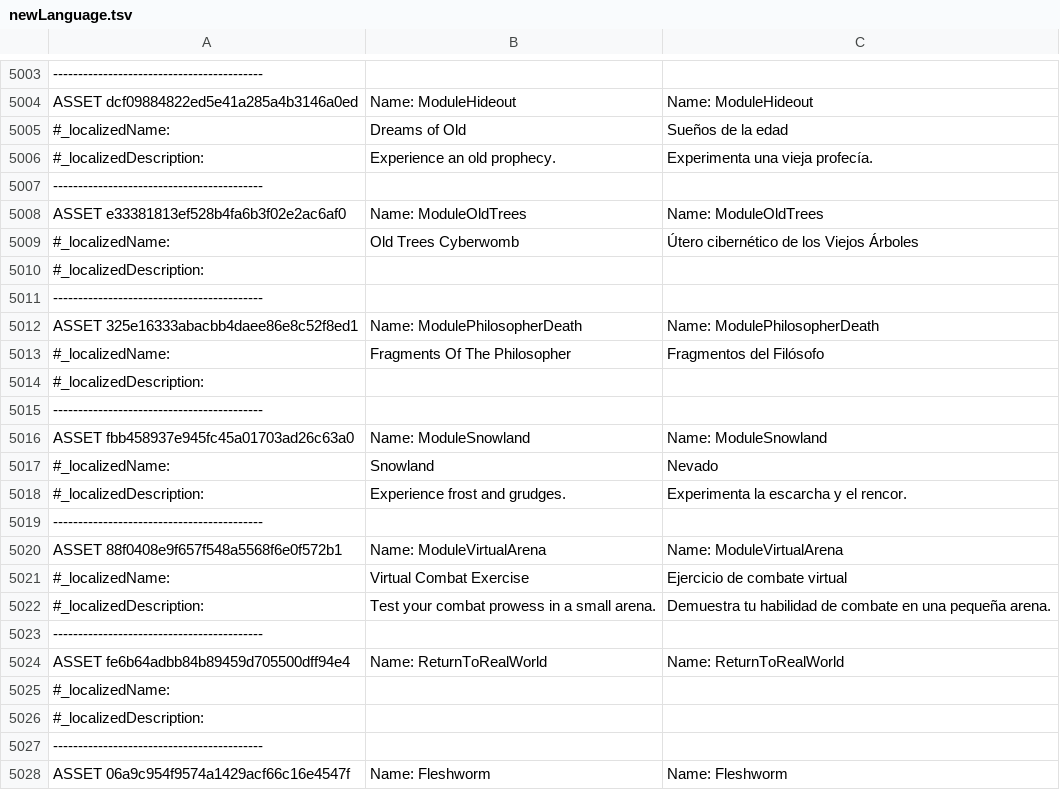
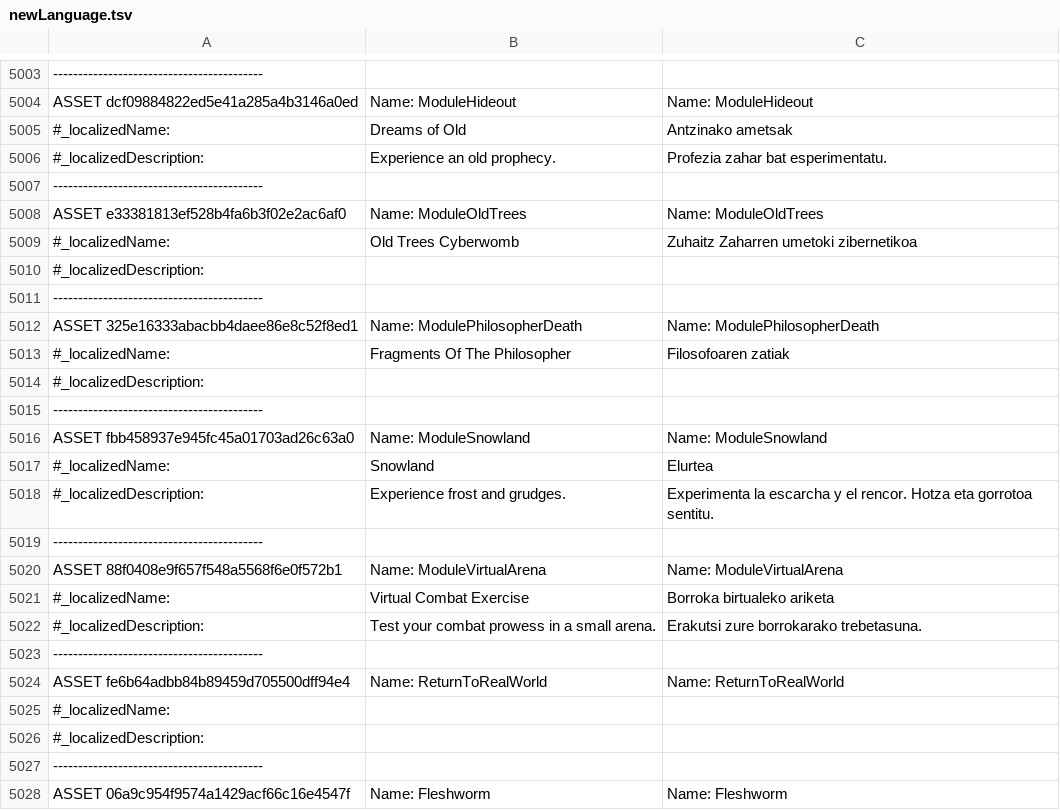
Before and after one commit to ZiTAL/JokoakEuskaraz, a TSV file: DeathTrash/basque_translation/newLanguage.tsv, drawn as a sheet; only a part is shown, gaps mark what is left out; the diff covers the shown part only; the diff names each change by its address in the sheet, - before the commit and + after, or states it on an @@ line.

```diff
--- a/DeathTrash/basque_translation/newLanguage.tsv
+++ b/DeathTrash/basque_translation/newLanguage.tsv
-C5005: Sueños de la edad
+C5005: Antzinako ametsak
-C5006: Experimenta una vieja profecía.
+C5006: Profezia zahar bat esperimentatu.
-C5009: Útero cibernético de los Viejos Árboles
+C5009: Zuhaitz Zaharren umetoki zibernetikoa
-C5013: Fragmentos del Filósofo
+C5013: Filosofoaren zatiak
-C5017: Nevado
+C5017: Elurtea
-C5018: …el rencor.
+C5018: …el rencor. Hotza eta gorrotoa sentitu.
-C5021: Ejercicio de combate virtual
+C5021: Borroka birtualeko ariketa
-C5022: Demuestra tu habilidad de combate en una pequeña arena.
+C5022: Erakutsi zure borrokarako trebetasuna.
```
Also changed, not shown: 26 edited cells elsewhere in this file.
